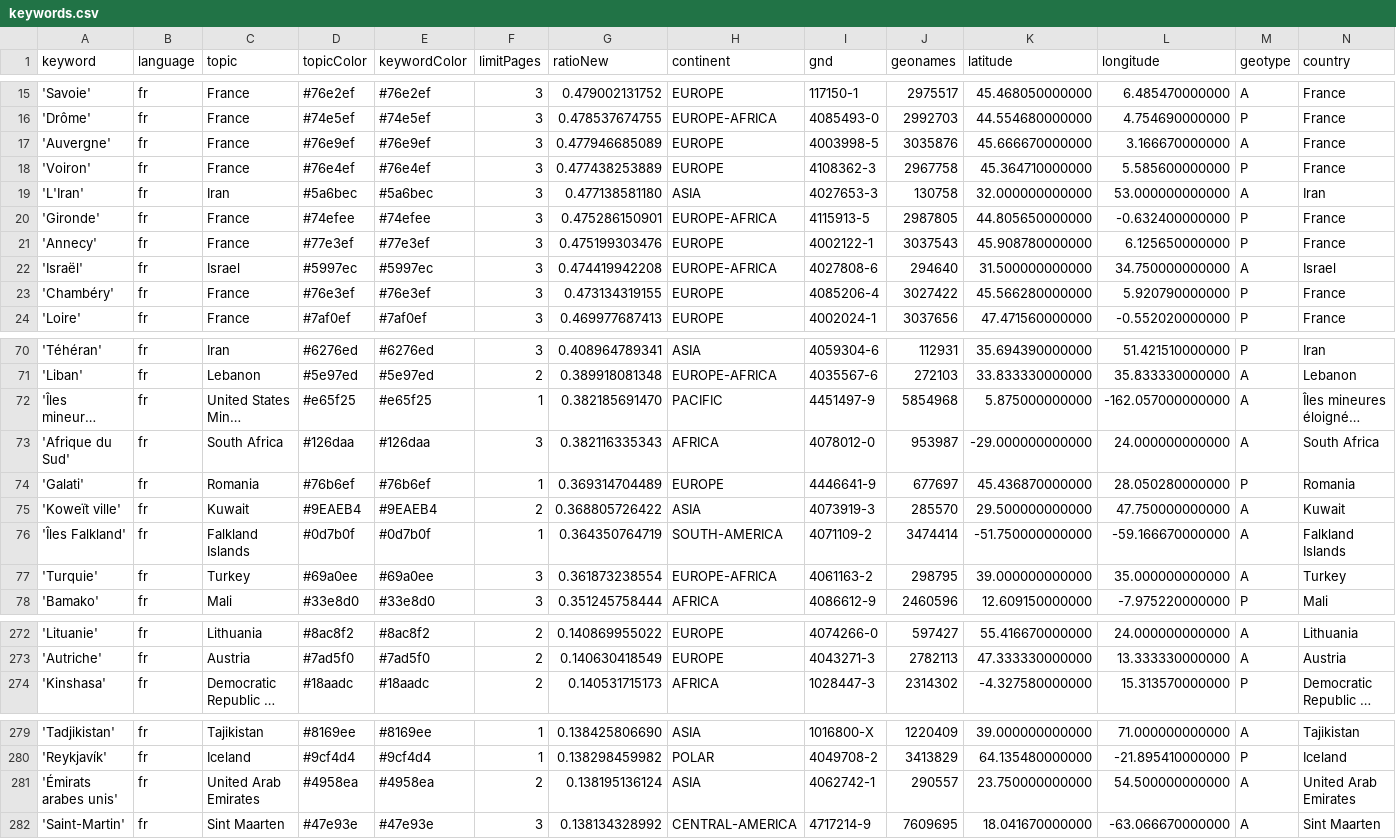
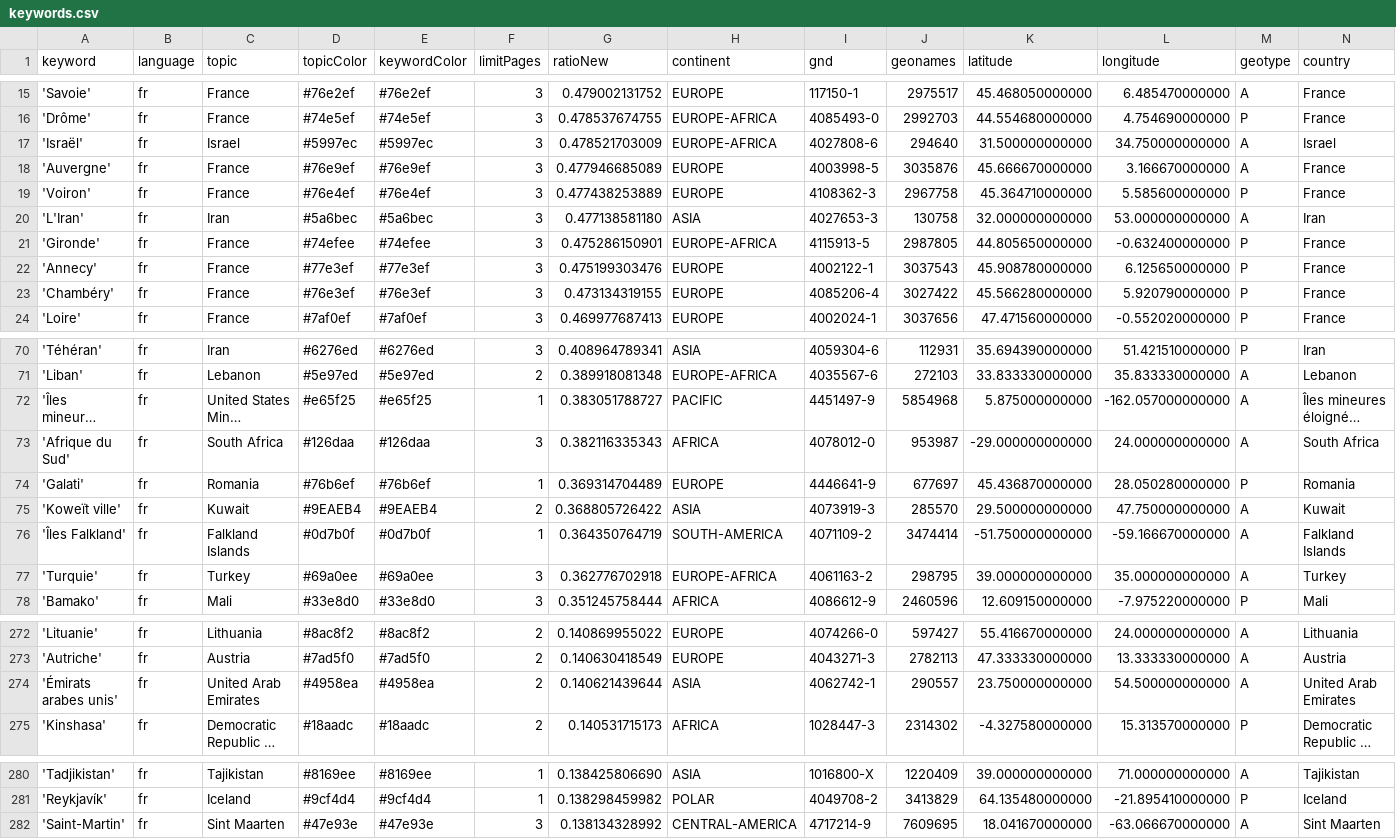
Before and after one commit to mizilett-news/emplacementChuchoter, a CSV file: keywords.csv, drawn as a sheet; only a part is shown, gaps mark what is left out; long unchanged cells end in …; removed rows and columns are numbered as before the commit, all else as after; rows hold the shown columns only; the diff covers the shown part only; the diff names each change by its address in the sheet, - before the commit and + after, or states it on an @@ line.

```diff
--- a/keywords.csv
+++ b/keywords.csv
+row 17: 'Israël' | fr | Israel | #5997ec | #5997ec | 3 | 0.478521703009 | EUROPE-AFRICA | 4027808-6 | 294640 | 31.500000000000 | 34.750000000000 | A | Israel
-row 22: 'Israël' | fr | Israel | #5997ec | #5997ec | 3 | 0.474419942208 | EUROPE-AFRICA | 4027808-6 | 294640 | 31.500000000000 | 34.750000000000 | A | Israel
-G72 (ratioNew): 0.382185691470
+G72 (ratioNew): 0.383051788727
-G77 (ratioNew): 0.361873238554
+G77 (ratioNew): 0.362776702918
+row 274: 'Émirats arabes unis' | fr | United Arab Emirates | #4958ea | #4958ea | 2 | 0.140621439644 | ASIA | 4062742-1 | 290557 | 23.750000000000 | 54.500000000000 | A | United Arab Emirates
-row 281: 'Émirats arabes unis' | fr | United Arab Emirates | #4958ea | #4958ea | 2 | 0.138195136124 | ASIA | 4062742-1 | 290557 | 23.750000000000 | 54.500000000000 | A | United Arab Emirates
```
Also changed, not shown: 4 added rows, 4 removed rows and 3 edited cells elsewhere in this file, 2 other files.
